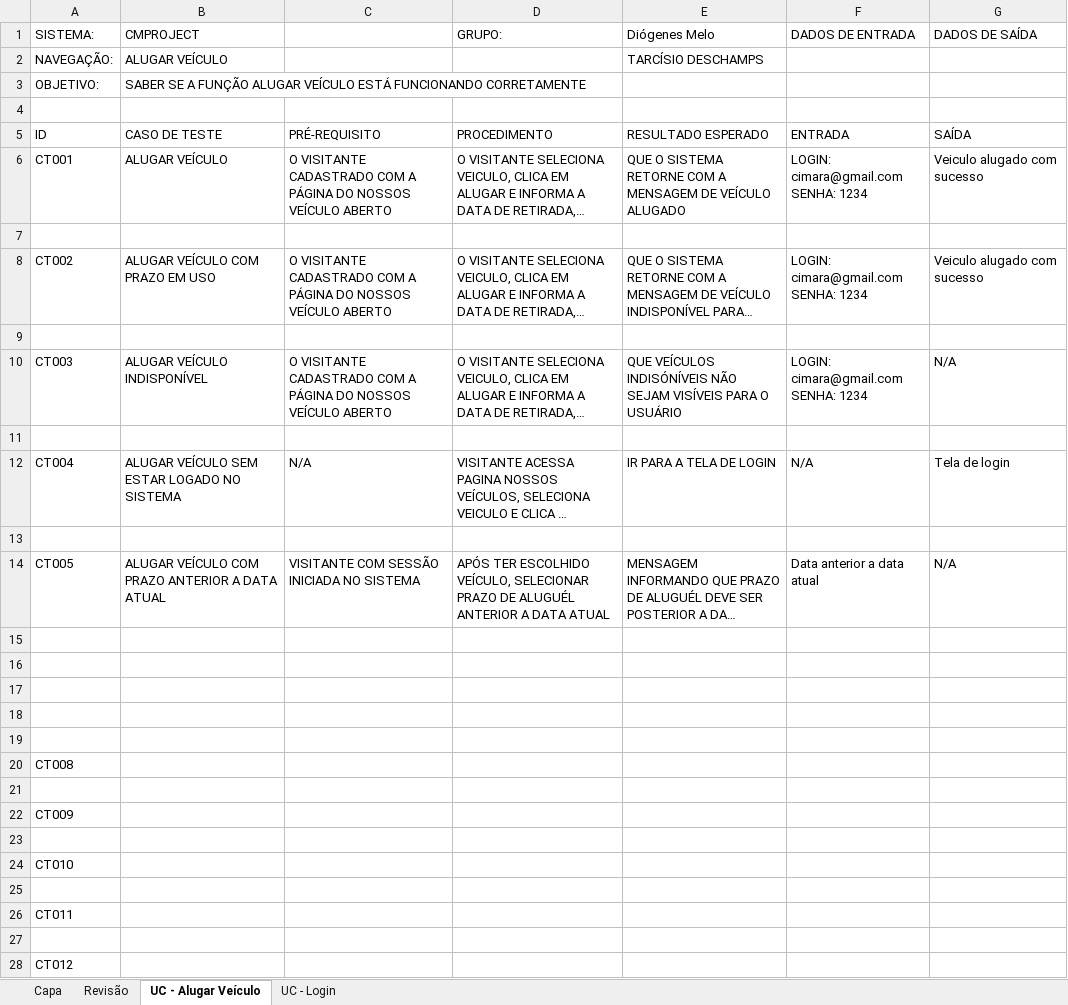
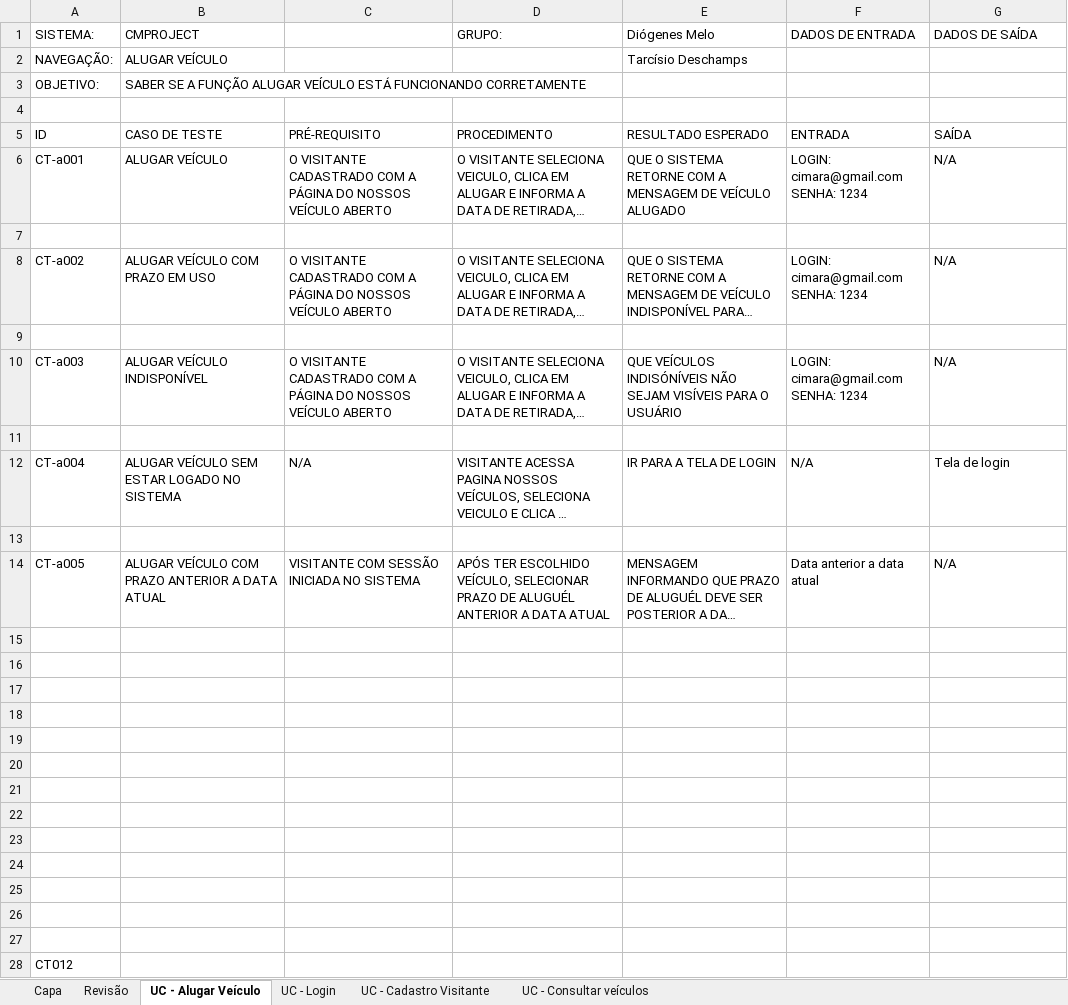
Before and after one commit to tdex/cmproject, an Excel workbook: testes/cmproject_test_case.xlsx, sheet UC - Alugar Veículo, drawn as a sheet; only a part is shown; long unchanged cells end in …; values as stored, in another font and other column widths than the file's, no cell formats; removed rows and columns are numbered as before the commit, all else as after; the diff names each change by its address in the sheet, - before the commit and + after, or states it on an @@ line.

Commit message:
Casos de teste - alugar - login - cadastro visitante - consultar veiculos

```diff
--- a/testes/cmproject_test_case.xlsx (sheet UC - Alugar Veículo)
+++ b/testes/cmproject_test_case.xlsx (sheet UC - Alugar Veículo)
+sheet tab: UC - Cadastro Visitante
+sheet tab: UC - Consultar veículos
-E2 (Diógenes Melo): TARCÍSIO DESCHAMPS
+E2 (Diógenes Melo): Tarcísio Deschamps
+B3:D3 merged
-A6 (SISTEMA:): CT001
+A6 (SISTEMA:): CT-a001
-G6 (DADOS DE SAÍDA): Veiculo alugado com sucesso
+G6 (DADOS DE SAÍDA): N/A
-A8 (SISTEMA:): CT002
+A8 (SISTEMA:): CT-a002
-G8 (DADOS DE SAÍDA): Veiculo alugado com sucesso
+G8 (DADOS DE SAÍDA): N/A
-A10 (SISTEMA:): CT003
+A10 (SISTEMA:): CT-a003
-A12 (SISTEMA:): CT004
+A12 (SISTEMA:): CT-a004
-A14 (SISTEMA:): CT005
+A14 (SISTEMA:): CT-a005
-row 20: CT008
-row 22: CT009
-row 24: CT010
-A23 (SISTEMA:): CT011
+A23 (SISTEMA:): (empty)
+row 24: (empty)
+row 25: (empty)
+row 26: (empty)
```
Also changed, not shown: sheet UC - Login, sheet Capa, cell formats.
